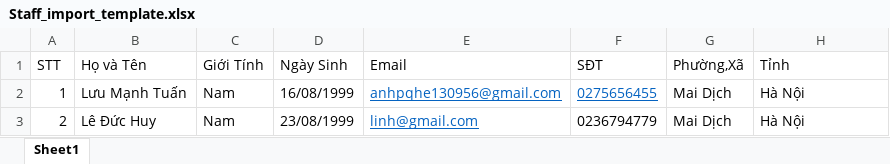
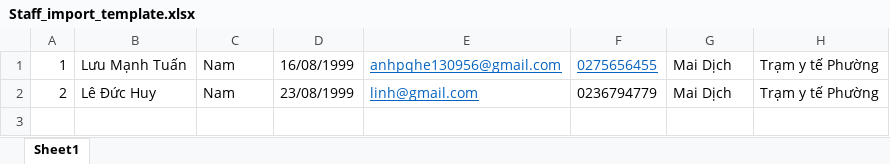
Before and after one commit to Duan-Dinh/FCDC-, an Excel workbook: 3.Doc/Staff_import_template.xlsx, sheet Sheet1, drawn as a sheet; values as stored, in another font and other column widths than the file's, no borders; removed rows and columns are numbered as before the commit, all else as after; the diff names each change by its address in the sheet, - before the commit and + after, or states it on an @@ line.

```diff
--- a/3.Doc/Staff_import_template.xlsx (sheet Sheet1)
+++ b/3.Doc/Staff_import_template.xlsx (sheet Sheet1)
-row 1: STT | Họ và Tên | Giới Tính | Ngày Sinh | Email | SĐT | Phường,Xã | Tỉnh
-H1:H2: Hà Nội
+H1:H2: Trạm y tế Phường
```
Also changed, not shown: 3.Doc/Doctor_import_template.xlsx, 4 other files.
